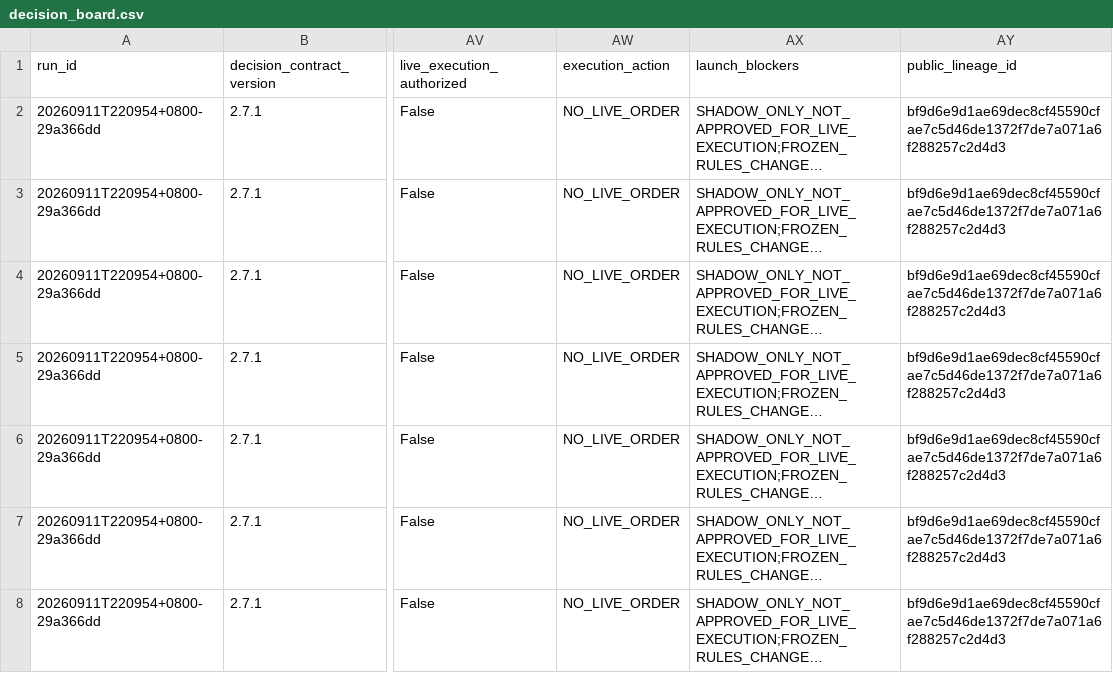
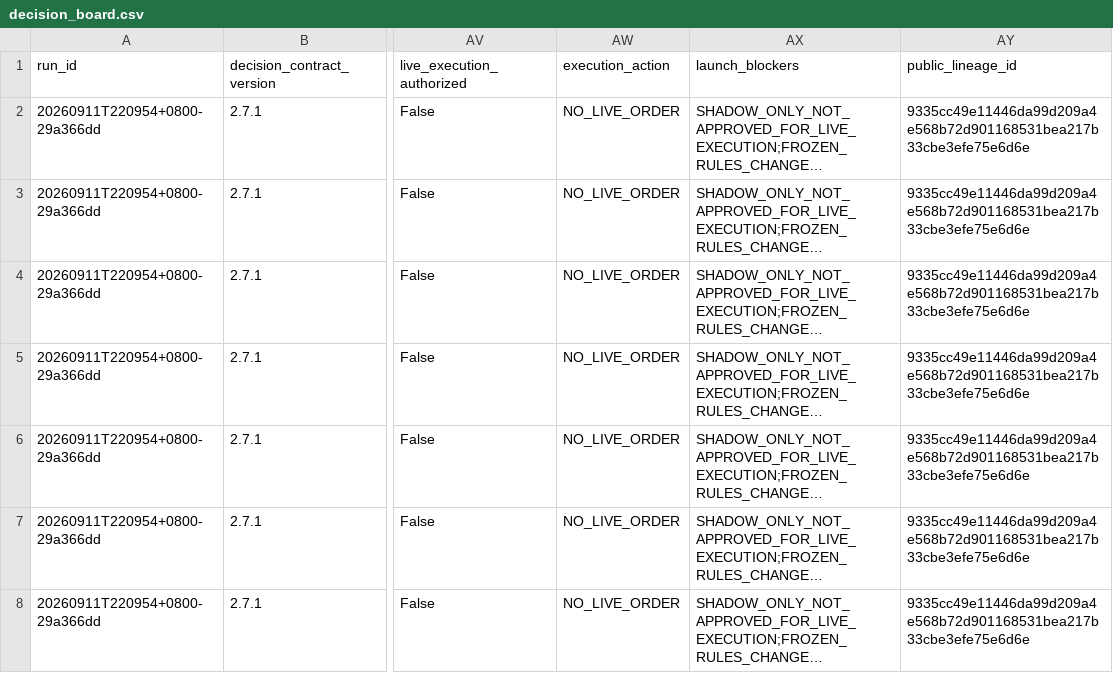
Before and after one commit to pa45251/alpha-hunter-v2, a CSV file: output/decision_board.csv, drawn as a sheet; only a part is shown, gaps mark what is left out; long unchanged cells end in …; the diff covers the shown part only; the diff names each change by its address in the sheet, - before the commit and + after, or states it on an @@ line.

```diff
--- a/output/decision_board.csv
+++ b/output/decision_board.csv
-AY2:AY8 (public_lineage_id): bf9d6e9d1ae69dec8cf45590cfae7c5d46de1372f7de7a071a6f288257c2d4d3
+AY2:AY8 (public_lineage_id): 9335cc49e11446da99d209a4e568b72d901168531bea217b33cbe3efe75e6d6e
```
Also changed, not shown: 51 edited cells elsewhere in this file, output/decision_history.csv, output/driver_activation_v3.csv, 7 other files.
